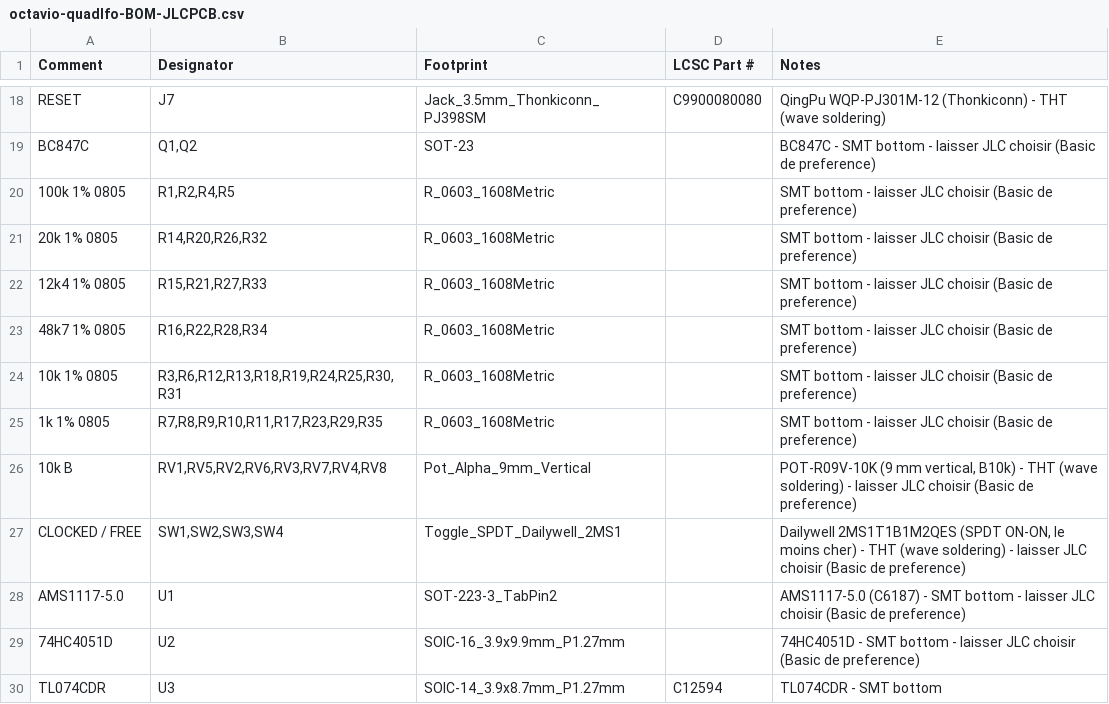
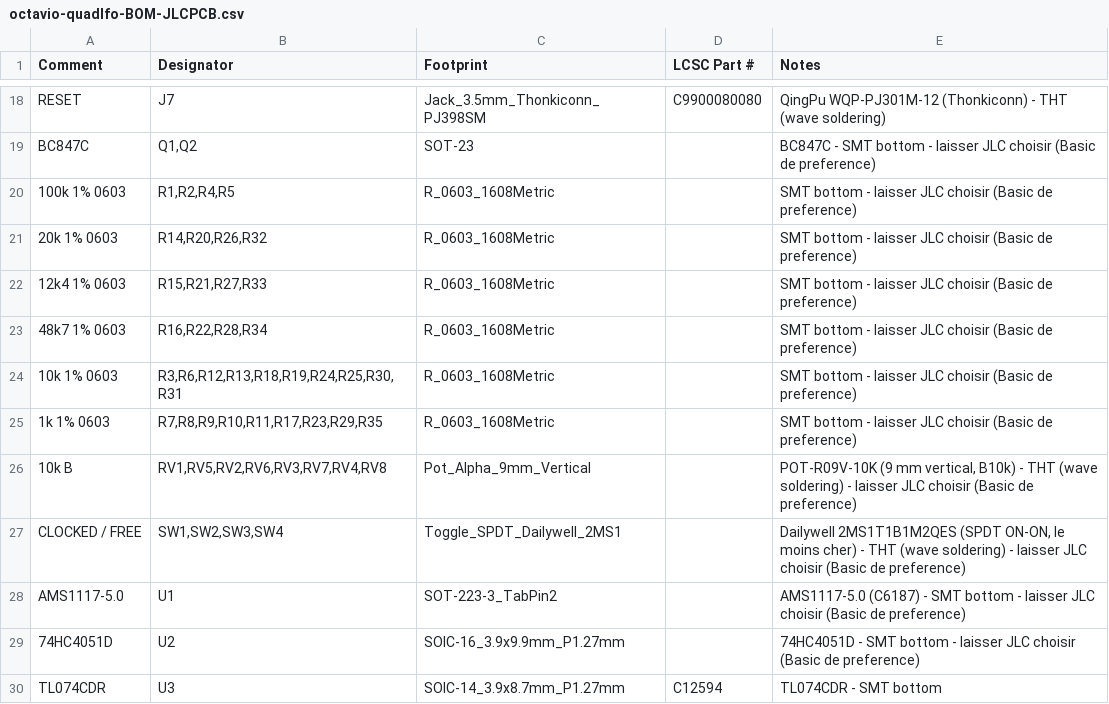
Before and after one commit to jbpaudio-rgb/eurorack, a CSV file: QUADLFO/octavio-quadlfo-BOM-JLCPCB.csv, drawn as a sheet; only a part is shown, gaps mark what is left out.

```diff
--- a/QUADLFO/octavio-quadlfo-BOM-JLCPCB.csv
+++ b/QUADLFO/octavio-quadlfo-BOM-JLCPCB.csv
@@ -19,8 +19,8 @@ RESET,J7,Jack_3.5mm_Thonkiconn_PJ398SM,C9900080080,QingPu WQP-PJ301M-12 (Thonkic
 BC847C,"Q1,Q2",SOT-23,,BC847C - SMT bottom - laisser JLC choisir (Basic de preference)
-100k 1% 0805,"R1,R2,R4,R5",R_0603_1608Metric,,SMT bottom - laisser JLC choisir (Basic de preference)
-20k 1% 0805,"R14,R20,R26,R32",R_0603_1608Metric,,SMT bottom - laisser JLC choisir (Basic de preference)
-12k4 1% 0805,"R15,R21,R27,R33",R_0603_1608Metric,,SMT bottom - laisser JLC choisir (Basic de preference)
-48k7 1% 0805,"R16,R22,R28,R34",R_0603_1608Metric,,SMT bottom - laisser JLC choisir (Basic de preference)
-10k 1% 0805,"R3,R6,R12,R13,R18,R19,R24,R25,R30,R31",R_0603_1608Metric,,SMT bottom - laisser JLC choisir (Basic de preference)
-1k 1% 0805,"R7,R8,R9,R10,R11,R17,R23,R29,R35",R_0603_1608Metric,,SMT bottom - laisser JLC choisir (Basic de preference)
+100k 1% 0603,"R1,R2,R4,R5",R_0603_1608Metric,,SMT bottom - laisser JLC choisir (Basic de preference)
+20k 1% 0603,"R14,R20,R26,R32",R_0603_1608Metric,,SMT bottom - laisser JLC choisir (Basic de preference)
+12k4 1% 0603,"R15,R21,R27,R33",R_0603_1608Metric,,SMT bottom - laisser JLC choisir (Basic de preference)
+48k7 1% 0603,"R16,R22,R28,R34",R_0603_1608Metric,,SMT bottom - laisser JLC choisir (Basic de preference)
+10k 1% 0603,"R3,R6,R12,R13,R18,R19,R24,R25,R30,R31",R_0603_1608Metric,,SMT bottom - laisser JLC choisir (Basic de preference)
+1k 1% 0603,"R7,R8,R9,R10,R11,R17,R23,R29,R35",R_0603_1608Metric,,SMT bottom - laisser JLC choisir (Basic de preference)
 10k B,"RV1,RV5,RV2,RV6,RV3,RV7,RV4,RV8",Pot_Alpha_9mm_Vertical,,"POT-R09V-10K (9 mm vertical, B10k) - THT (wave soldering) - laisser JLC choisir (Basic de preference)"
```
Also changed, not shown: ATTINV/octavio-attinv-BOM-JLCPCB.csv, COMPLEX/octavio-complex-BOM-JLCPCB.csv, 6 other files.
